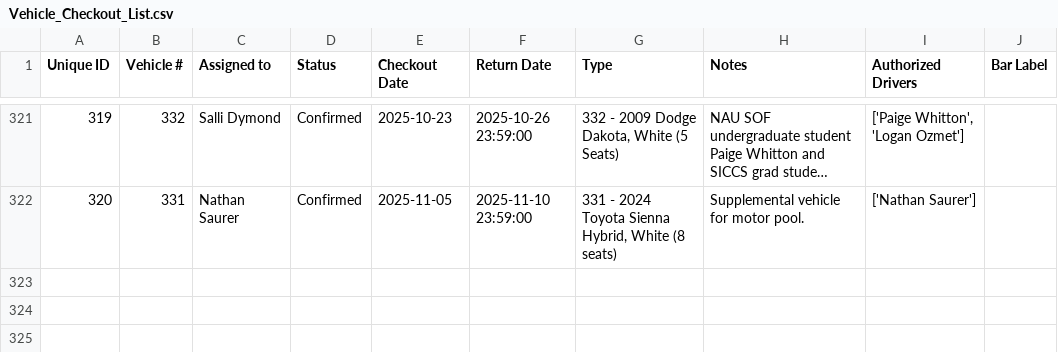
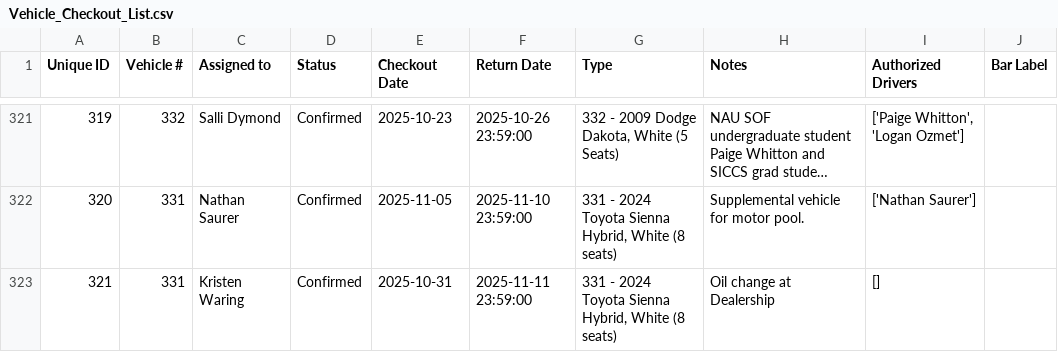
Before and after one commit to forestryvehicleadmin/Vehicle_Gantt, a CSV file: Vehicle_Checkout_List.csv, drawn as a sheet; only a part is shown, gaps mark what is left out; long unchanged cells end in …; the diff names each change by its address in the sheet, - before the commit and + after, or states it on an @@ line.

Commit message:
Added new entry via Streamlit app at 2025-10-31 20:55:10

```diff
--- a/Vehicle_Checkout_List.csv
+++ b/Vehicle_Checkout_List.csv
+row 323: 321 | 331 | Kristen Waring | Confirmed | 2025-10-31 | 2025-11-11 23:59:00 | 331 - 2024 Toyota Sienna Hybrid, White (8 seats) | Oil change at Dealership | []
```
